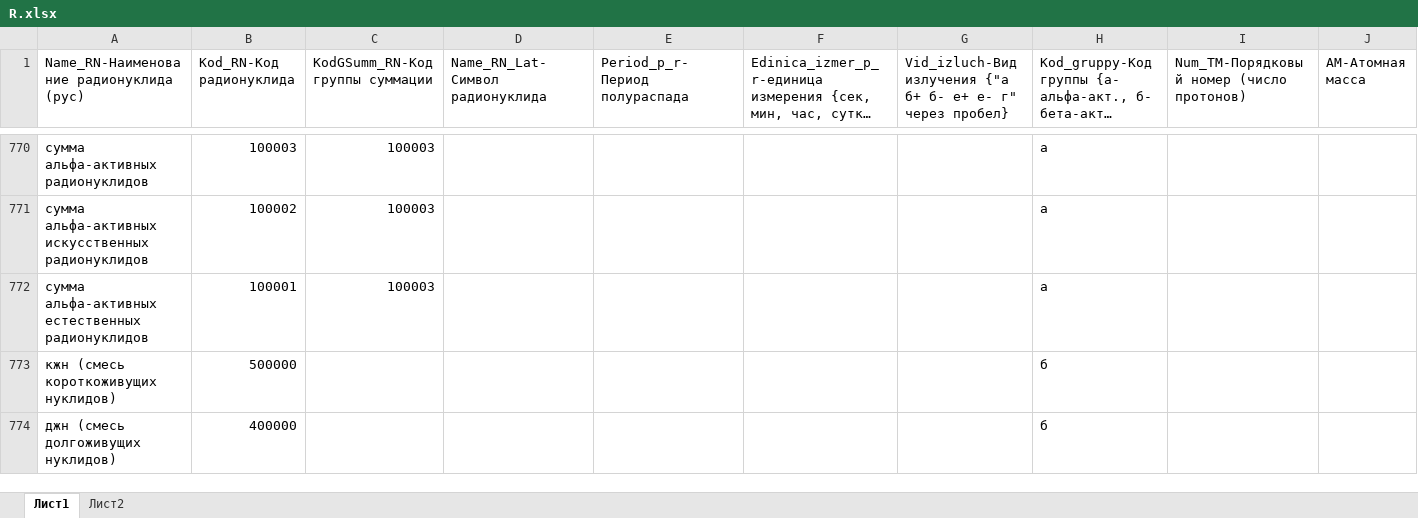
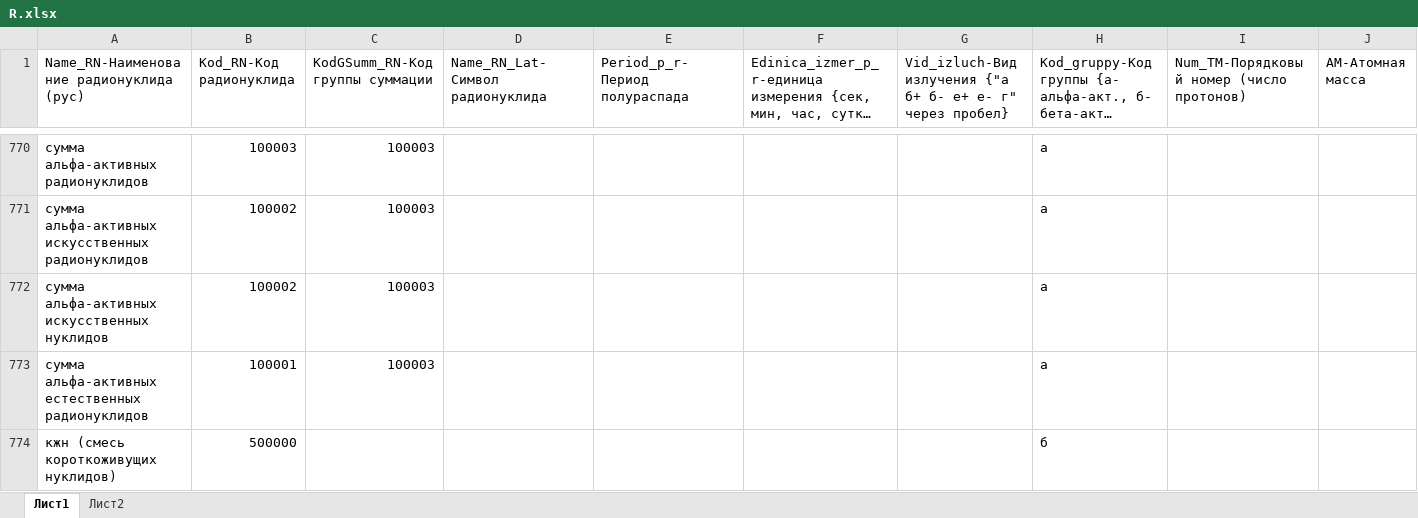
Before and after one commit to Rampant91/RAO_Project, an Excel workbook: data/Spravochniki/R.xlsx, sheet Лист1, drawn as a sheet; only a part is shown, gaps mark what is left out; the shorter side is filled out with more unchanged rows; long unchanged cells end in …; values as stored, in another font and other column widths than the file's, no borders; rows hold the shown columns only; the diff names each change by its address in the sheet, - before the commit and + after, or states it on an @@ line.

```diff
--- a/data/Spravochniki/R.xlsx (sheet Лист1)
+++ b/data/Spravochniki/R.xlsx (sheet Лист1)
+row 772: сумма альфа-активных искусственных нуклидов | 100002 | 100003 |  |  |  |  | а
```
Also changed, not shown: 8 other files.
